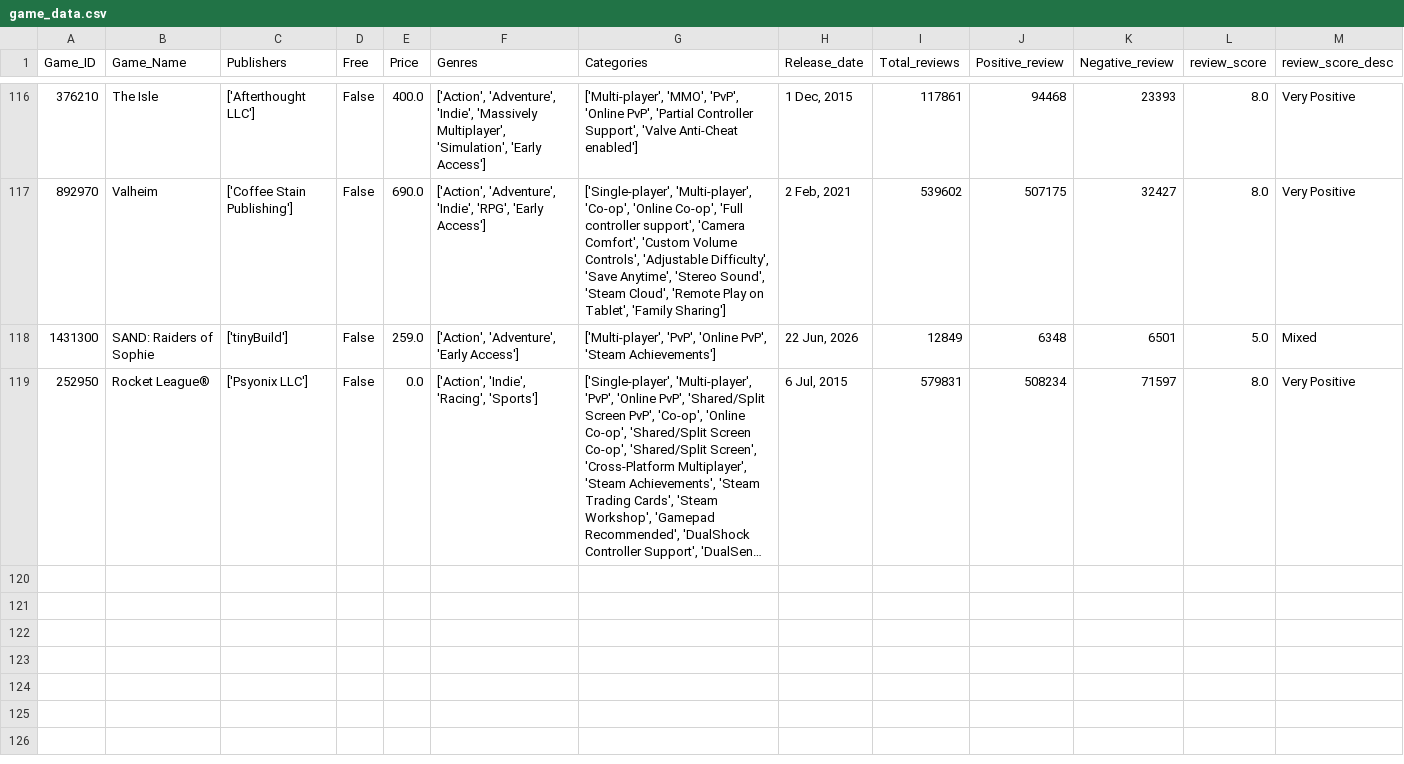
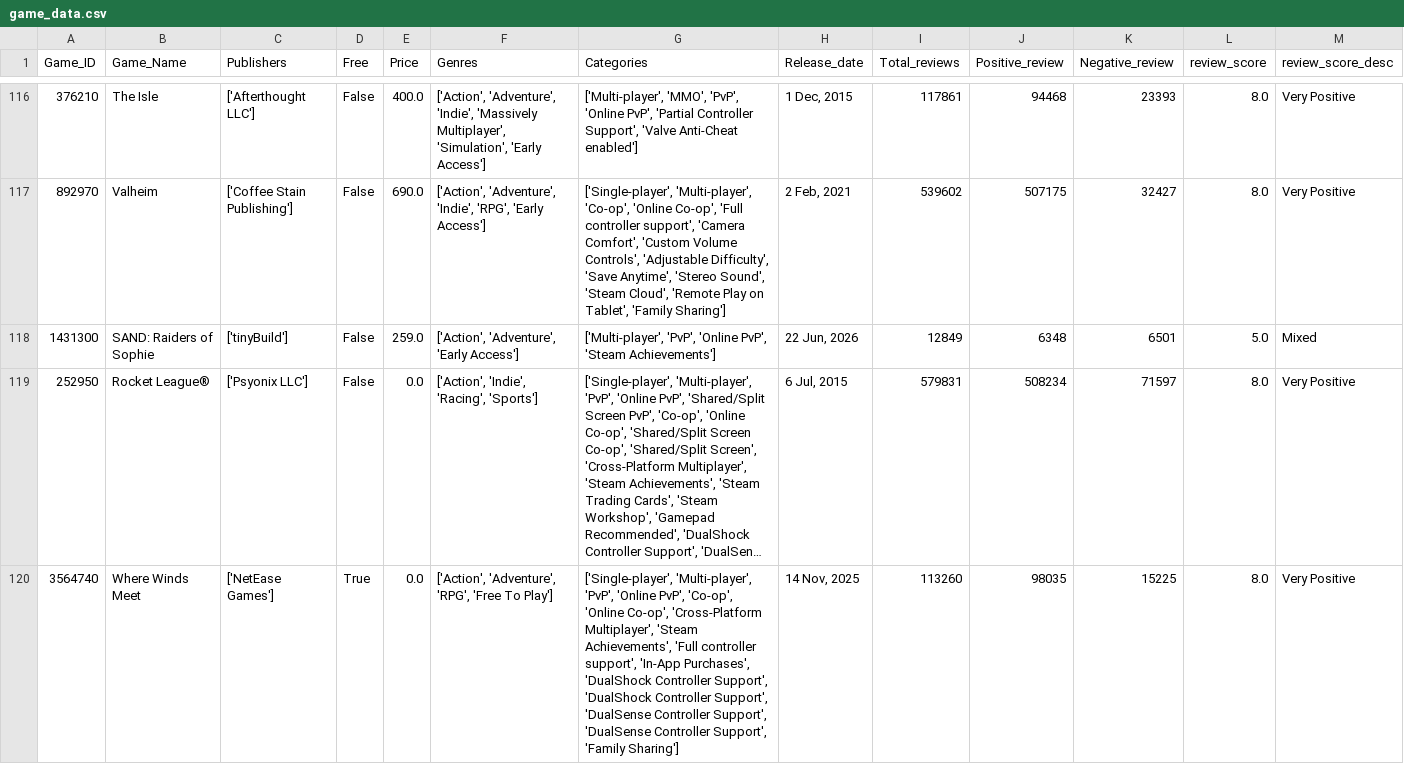
Before and after one commit to Kidmaiook/game_analysis_data_collection, a CSV file: data/raw/game_data/game_data.csv, drawn as a sheet; only a part is shown, gaps mark what is left out; long unchanged cells end in …; the diff names each change by its address in the sheet, - before the commit and + after, or states it on an @@ line.

```diff
--- a/data/raw/game_data/game_data.csv
+++ b/data/raw/game_data/game_data.csv
+row 120: 3564740 | Where Winds Meet | ['NetEase Games'] | True | 0.0 | ['Action', 'Adventure', 'RPG', 'Free To Play'] | ['Single-player', 'Multi-player', 'PvP', 'Online PvP', 'Co-op', 'Online Co-op', 'Cross-Platform Multiplayer', 'Steam Achievements', 'Full controller support', 'In-App Purchases', 'DualShock Controller Support', 'DualShock Controller Support', 'DualSense Controller Support', 'DualSense Controller Support', 'Family Sharing'] | 14 Nov, 2025 | 113260 | 98035 | 15225 | 8.0 | Very Positive
```
Also changed, not shown: 2 other files.
